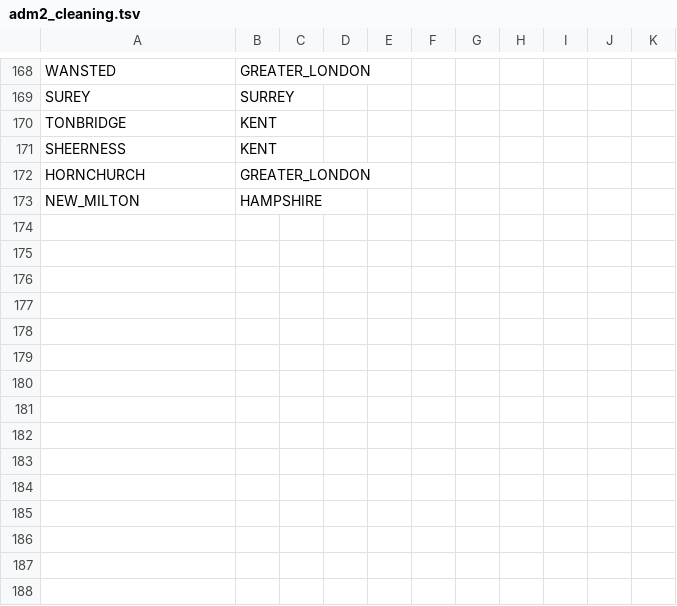
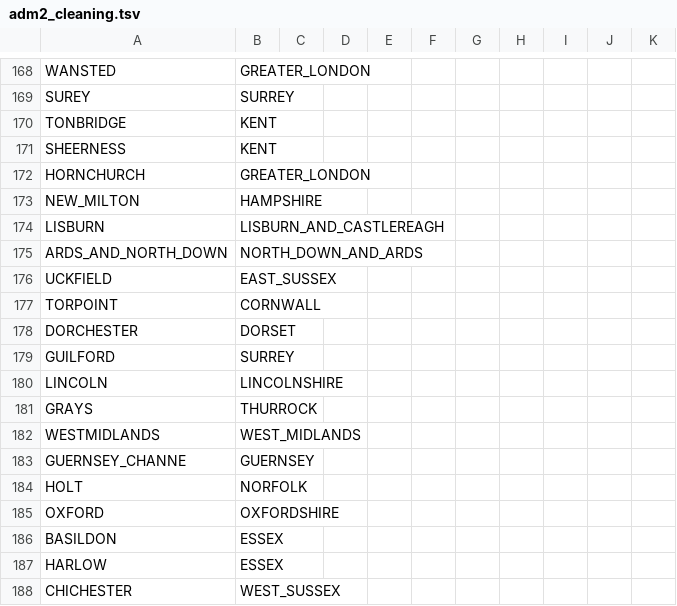
Before and after one commit to COG-UK/grapevine, a TSV file: utilities/geography_utils/adm2_cleaning.tsv, drawn as a sheet; only a part is shown, gaps mark what is left out; the diff names each change by its address in the sheet, - before the commit and + after, or states it on an @@ line.

```diff
--- a/utilities/geography_utils/adm2_cleaning.tsv
+++ b/utilities/geography_utils/adm2_cleaning.tsv
+row 174: LISBURN | LISBURN_AND_CASTLEREAGH
+row 175: ARDS_AND_NORTH_DOWN | NORTH_DOWN_AND_ARDS
+row 176: UCKFIELD | EAST_SUSSEX
+row 177: TORPOINT | CORNWALL
+row 178: DORCHESTER | DORSET
+row 179: GUILFORD | SURREY
+row 180: LINCOLN | LINCOLNSHIRE
+row 181: GRAYS | THURROCK
+row 182: WESTMIDLANDS | WEST_MIDLANDS
+row 183: GUERNSEY_CHANNE | GUERNSEY
+row 184: HOLT | NORFOLK
+row 185: OXFORD | OXFORDSHIRE
+row 186: BASILDON | ESSEX
+row 187: HARLOW | ESSEX
+row 188: CHICHESTER | WEST_SUSSEX
```
Also changed, not shown: 1 other file.
